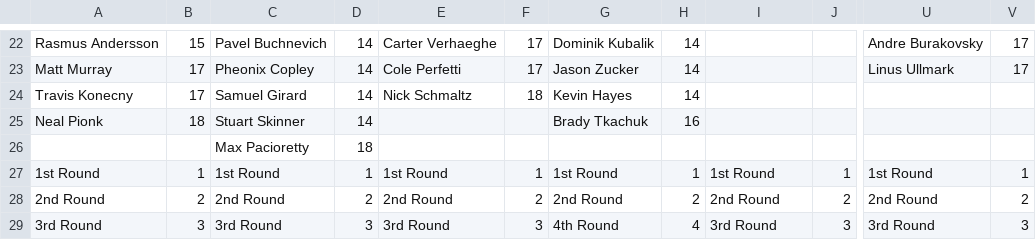
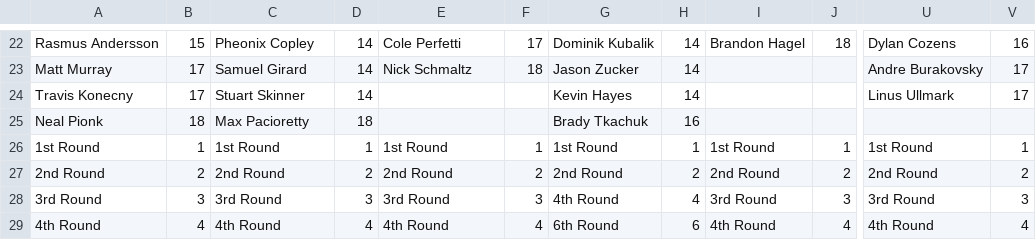
Before and after one commit to hkyplyr/keeper-league, a CSV file: docs/keeper-costs.csv, drawn as a sheet; only a part is shown, gaps mark what is left out; the shorter side is filled out with more unchanged rows; rows hold the shown columns only; the diff covers the shown part only; the diff names each change by its address in the sheet, - before the commit and + after, or states it on an @@ line.

```diff
--- a/docs/keeper-costs.csv
+++ b/docs/keeper-costs.csv
-C22: Pavel Buchnevich
+C22: Pheonix Copley
-E22: Carter Verhaeghe
+E22: Cole Perfetti
-I22: (empty)
+I22: Brandon Hagel
-J22: (empty)
+J22: 18
-U22: Andre Burakovsky
+U22: Dylan Cozens
-V22: 17
+V22: 16
-C23: Pheonix Copley
+C23: Samuel Girard
-E23: Cole Perfetti
+E23: Nick Schmaltz
-F23: 17
+F23: 18
-U23: Linus Ullmark
+U23: Andre Burakovsky
-C24: Samuel Girard
+C24: Stuart Skinner
-E24: Nick Schmaltz
+E24: (empty)
-F24: 18
+F24: (empty)
-U24: (empty)
+U24: Linus Ullmark
-V24: (empty)
+V24: 17
-C25: Stuart Skinner
+C25: Max Pacioretty
-D25: 14
+D25: 18
-row 26:  |  | Max Pacioretty | 18
```
Also changed, not shown: 27 edited cells elsewhere in this file.
